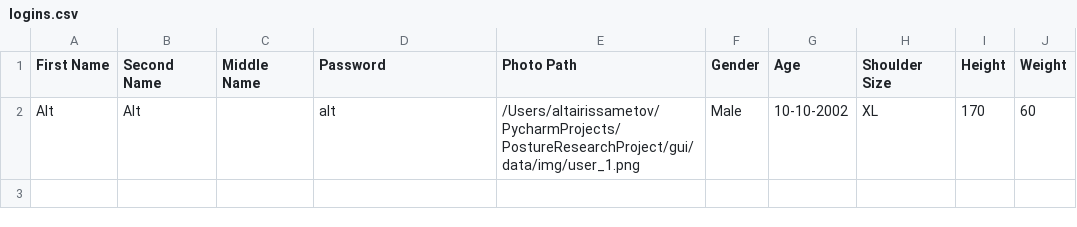
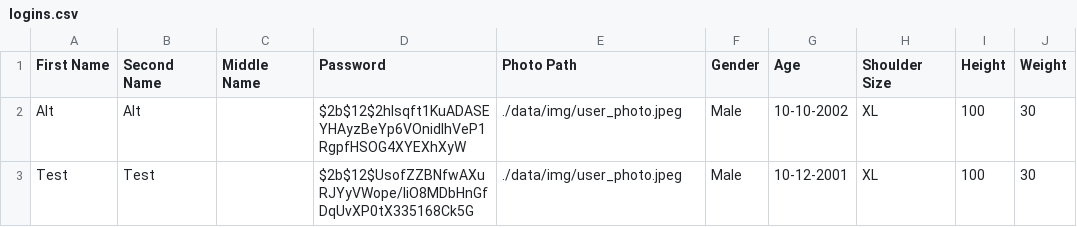
Before and after one commit to AltaJD/PostureResearchProject, a CSV file: gui/data/users/logins.csv, drawn as a sheet.

Commit message:
1. Added password encryption and checking method 2. Updated the position of the popup messages for better view

```diff
--- a/gui/data/users/logins.csv
+++ b/gui/data/users/logins.csv
@@ -1,2 +1,3 @@
 First Name,Second Name,Middle Name,Password,Photo Path,Gender,Age,Shoulder Size,Height,Weight
-Alt,Alt,,alt,/Users/altairissametov/PycharmProjects/PostureResearchProject/gui/data/img/user_1.png,Male,10-10-2002,XL,170,60
+Alt,Alt,,$2b$12$2hlsqft1KuADASEYHAyzBeYp6VOnidIhVeP1RgpfHSOG4XYEXhXyW,./data/img/user_photo.jpeg,Male,10-10-2002,XL,100,30
+Test,Test,,$2b$12$UsofZZBNfwAXuRJYyVWope/IiO8MDbHnGfDqUvXP0tX335168Ck5G,./data/img/user_photo.jpeg,Male,10-12-2001,XL,100,30
```
Also changed, not shown: 4 other files.
